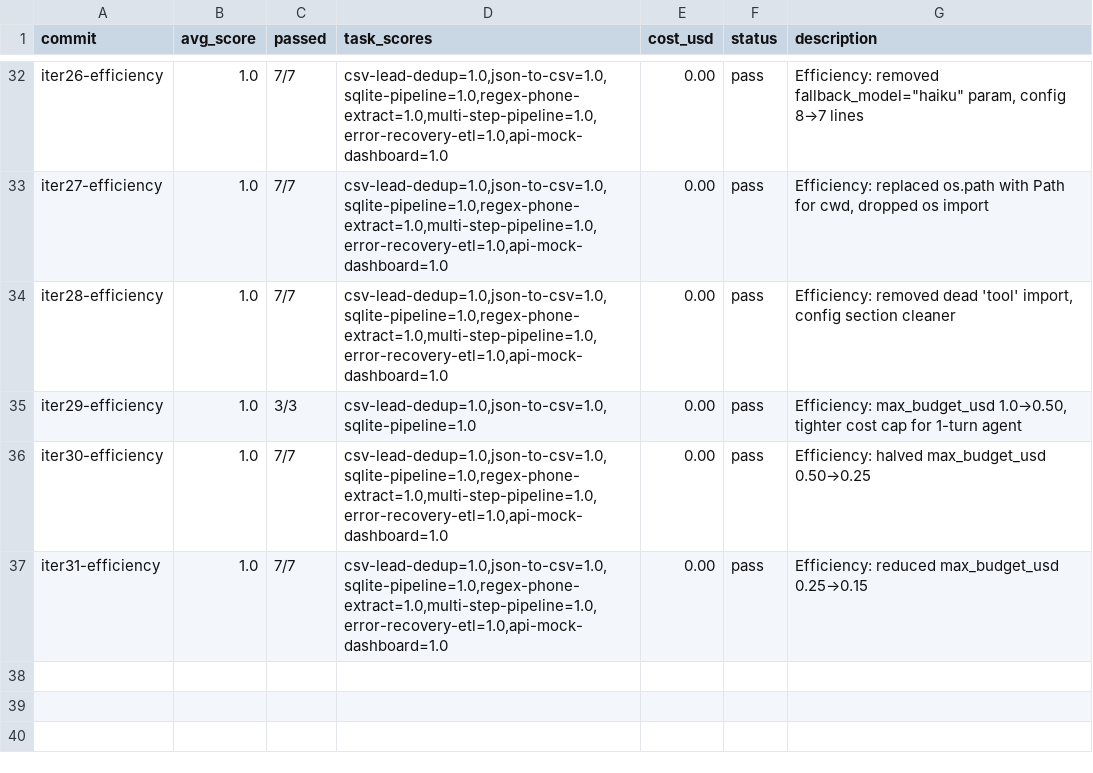
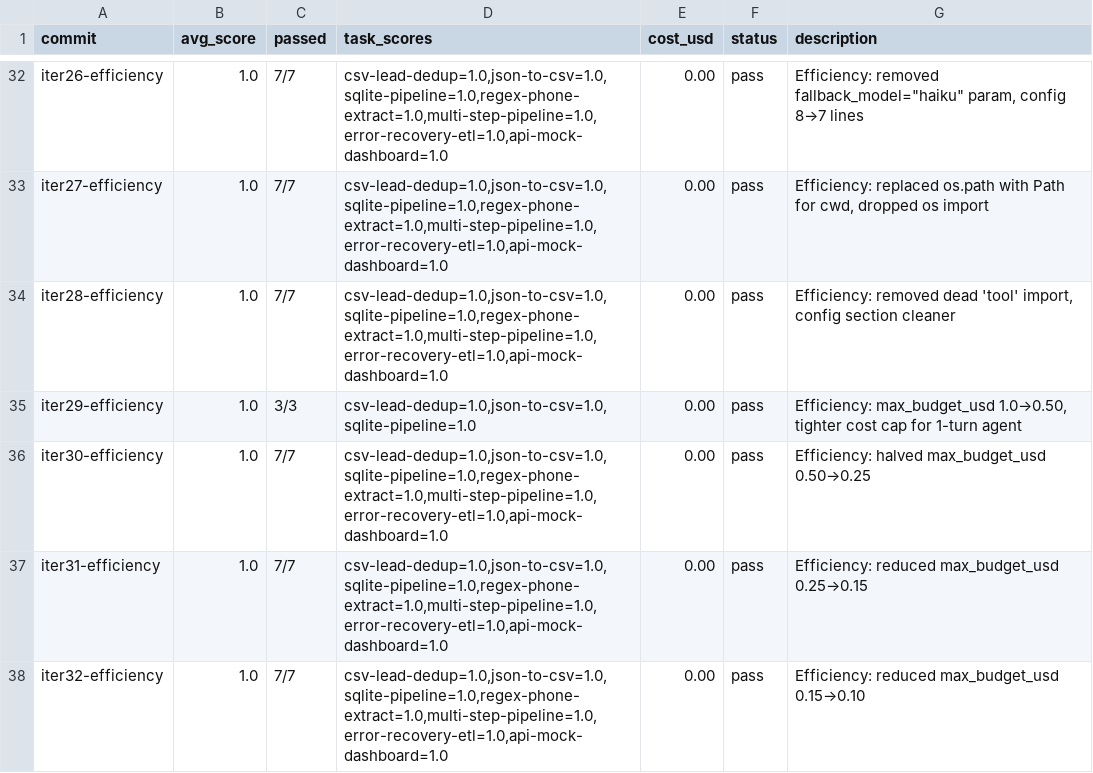
Before and after one commit to lanthierj6-hub/autoagent, a TSV file: results.tsv, drawn as a sheet; only a part is shown, gaps mark what is left out.

Commit message:
iter 32: efficiency — reduced max_budget_usd 0.15→0.10

```diff
--- a/results.tsv
+++ b/results.tsv
@@ -37 +37,2 @@ iter30-efficiency	1.0	7/7	csv-lead-dedup=1.0,json-to-csv=1.0,sqlite-pipeline=1.0
 iter31-efficiency	1.0	7/7	csv-lead-dedup=1.0,json-to-csv=1.0,sqlite-pipeline=1.0,regex-phone-extract=1.0,multi-step-pipeline=1.0,error-recovery-etl=1.0,api-mock-dashboard=1.0	0.00	pass	Efficiency: reduced max_budget_usd 0.25→0.15
+iter32-efficiency	1.0	7/7	csv-lead-dedup=1.0,json-to-csv=1.0,sqlite-pipeline=1.0,regex-phone-extract=1.0,multi-step-pipeline=1.0,error-recovery-etl=1.0,api-mock-dashboard=1.0	0.00	pass	Efficiency: reduced max_budget_usd 0.15→0.10
```
Also changed, not shown: 1 other file.
